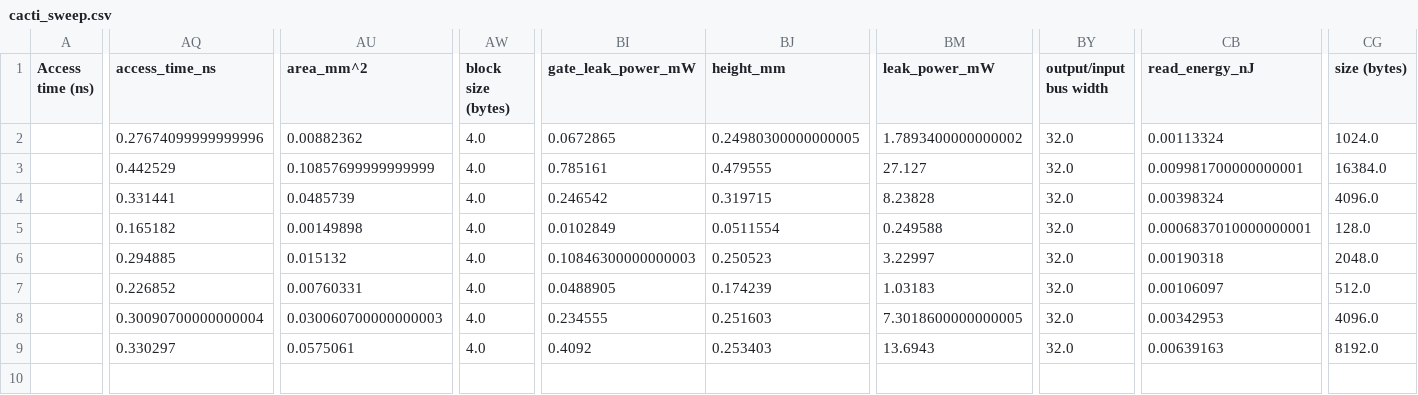
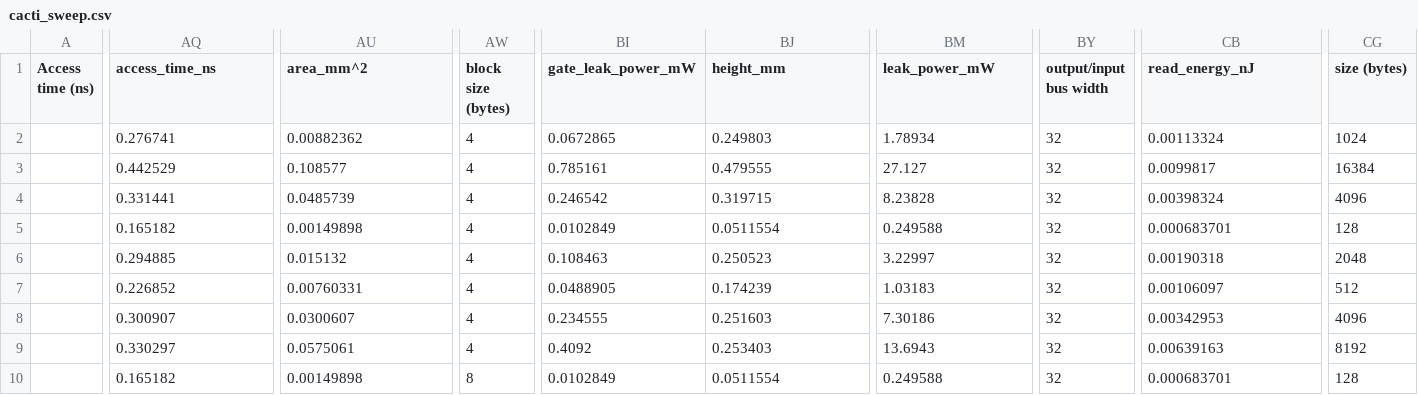
Before and after one commit to magicpwz/Bitfusion, a CSV file: bitfusion/sram/cacti_sweep.csv, drawn as a sheet; only a part is shown, gaps mark what is left out; rows hold the shown columns only; the diff names each change by its address in the sheet, - before the commit and + after, or states it on an @@ line.

```diff
--- a/bitfusion/sram/cacti_sweep.csv
+++ b/bitfusion/sram/cacti_sweep.csv
-AQ2 (access_time_ns): 0.27674099999999996
+AQ2 (access_time_ns): 0.276741
-AW2:AW9 (block size (bytes)): 4.0
+AW2:AW9 (block size (bytes)): 4
-BJ2 (height_mm): 0.24980300000000005
+BJ2 (height_mm): 0.249803
-BM2 (leak_power_mW): 1.7893400000000002
+BM2 (leak_power_mW): 1.78934
-BY2:BY9 (output/input bus width): 32.0
+BY2:BY9 (output/input bus width): 32
-CG2 (size (bytes)): 1024.0
+CG2 (size (bytes)): 1024
-AU3 (area_mm^2): 0.10857699999999999
+AU3 (area_mm^2): 0.108577
-CB3 (read_energy_nJ): 0.009981700000000001
+CB3 (read_energy_nJ): 0.0099817
-CG3 (size (bytes)): 16384.0
+CG3 (size (bytes)): 16384
-CG4 (size (bytes)): 4096.0
+CG4 (size (bytes)): 4096
-CB5 (read_energy_nJ): 0.0006837010000000001
+CB5 (read_energy_nJ): 0.000683701
-CG5 (size (bytes)): 128.0
+CG5 (size (bytes)): 128
-BI6 (gate_leak_power_mW): 0.10846300000000003
+BI6 (gate_leak_power_mW): 0.108463
-CG6 (size (bytes)): 2048.0
+CG6 (size (bytes)): 2048
-CG7 (size (bytes)): 512.0
+CG7 (size (bytes)): 512
-AQ8 (access_time_ns): 0.30090700000000004
+AQ8 (access_time_ns): 0.300907
-AU8 (area_mm^2): 0.030060700000000003
+AU8 (area_mm^2): 0.0300607
-BM8 (leak_power_mW): 7.3018600000000005
+BM8 (leak_power_mW): 7.30186
-CG8 (size (bytes)): 4096.0
+CG8 (size (bytes)): 4096
-CG9 (size (bytes)): 8192.0
+CG9 (size (bytes)): 8192
+row 10:  | 0.165182 | 0.00149898 | 8 | 0.0102849 | 0.0511554 | 0.249588 | 32 | 0.000683701 | 128
```
Also changed, not shown: 6 other files.
